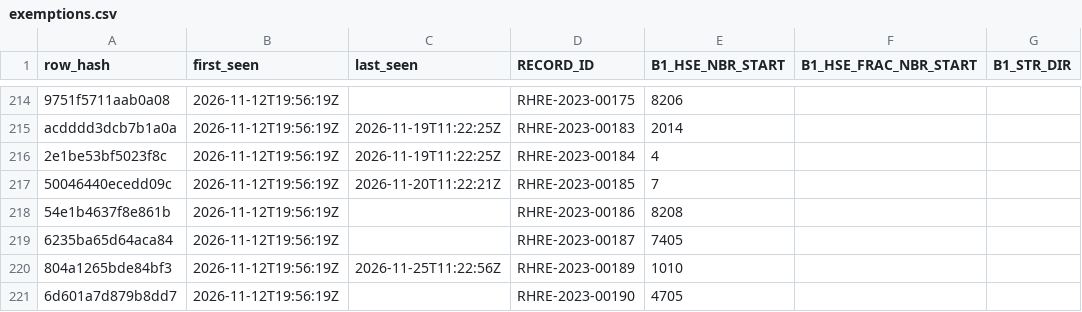
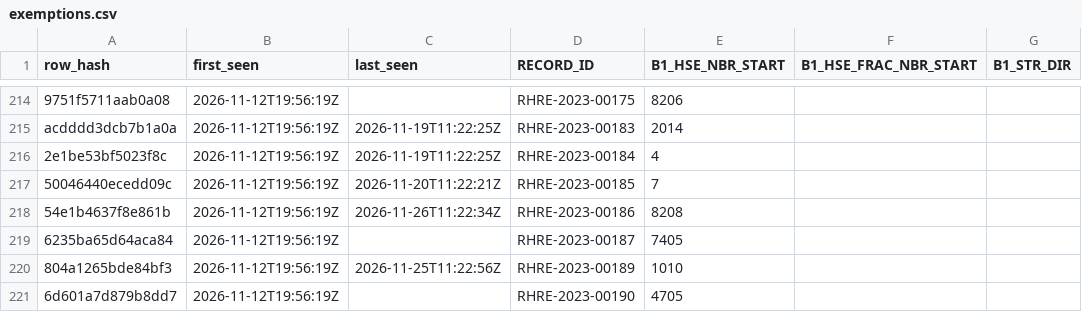
Before and after one commit to MarylandLegalAid/rental-license-history, a CSV file: jurisdictions/baltimore-county/history/exemptions.csv, drawn as a sheet; only a part is shown, gaps mark what is left out; the diff names each change by its address in the sheet, - before the commit and + after, or states it on an @@ line.

```diff
--- a/jurisdictions/baltimore-county/history/exemptions.csv
+++ b/jurisdictions/baltimore-county/history/exemptions.csv
-C218 (last_seen): (empty)
+C218 (last_seen): 2026-11-26T11:22:34Z
```
Also changed, not shown: jurisdictions/baltimore-county/history/multifamily.csv, jurisdictions/baltimore-county/pulls.csv, 4 other files.
